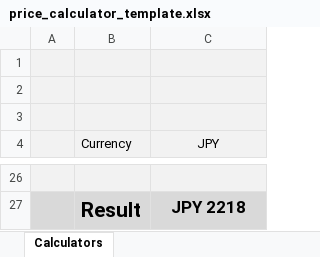
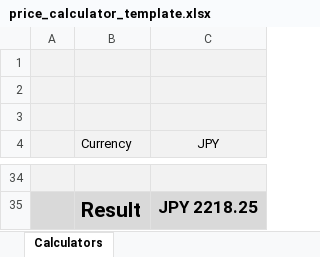
Before and after one commit to GourmetPro/price-structure-calculator, an Excel workbook: docs/price_calculator_template.xlsx, sheet Calculators, drawn as a sheet; only a part is shown, gaps mark what is left out; values as stored, in another font and other column widths than the file's, no borders; charts and pictures not drawn; addresses are those after the commit; the diff covers the shown part only; the diff names each change by its address in the sheet, - before the commit and + after, or states it on an @@ line.

```diff
--- a/docs/price_calculator_template.xlsx (sheet Calculators)
+++ b/docs/price_calculator_template.xlsx (sheet Calculators)
-C35 (JPY): JPY 2218
+C35 (JPY): JPY 2218.25
```
Also changed, not shown: 8 added rows, 4 edited cells and cell formats elsewhere in this sheet, 3 other files.
